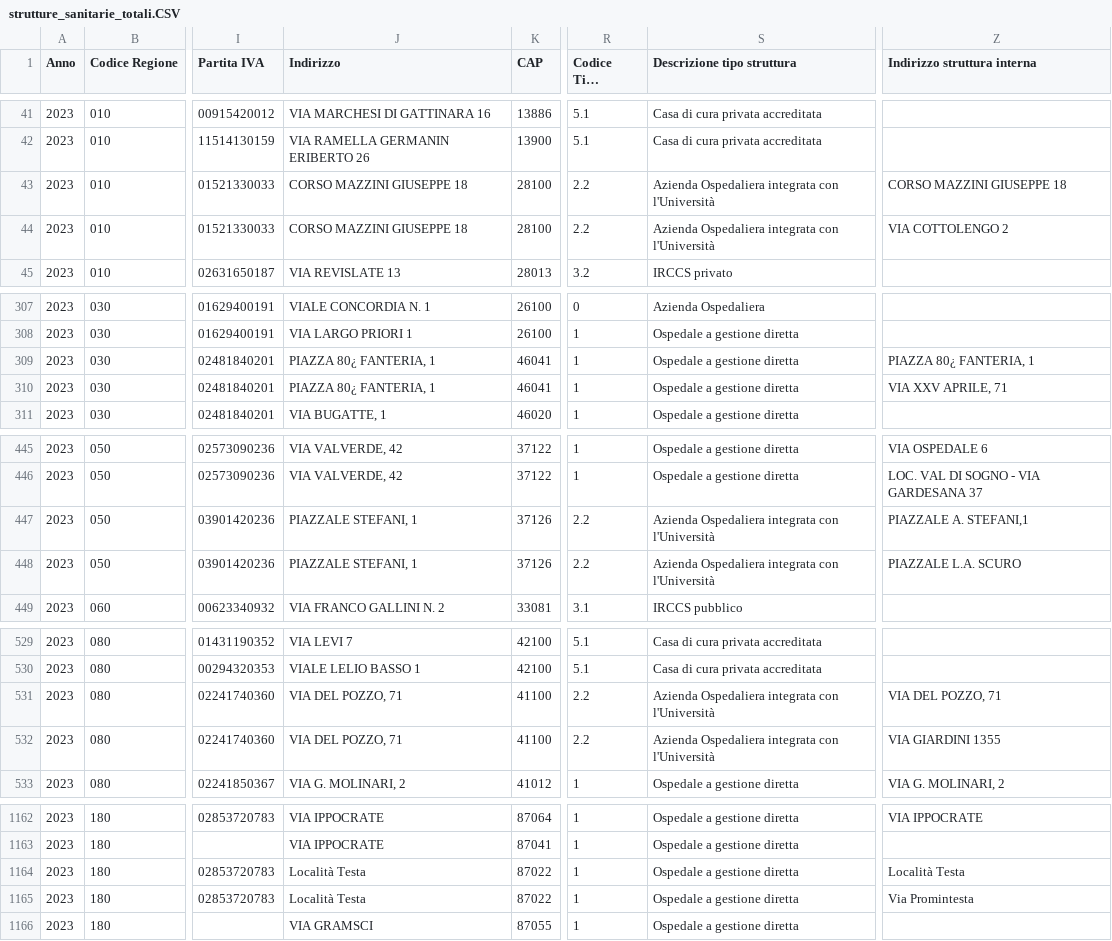
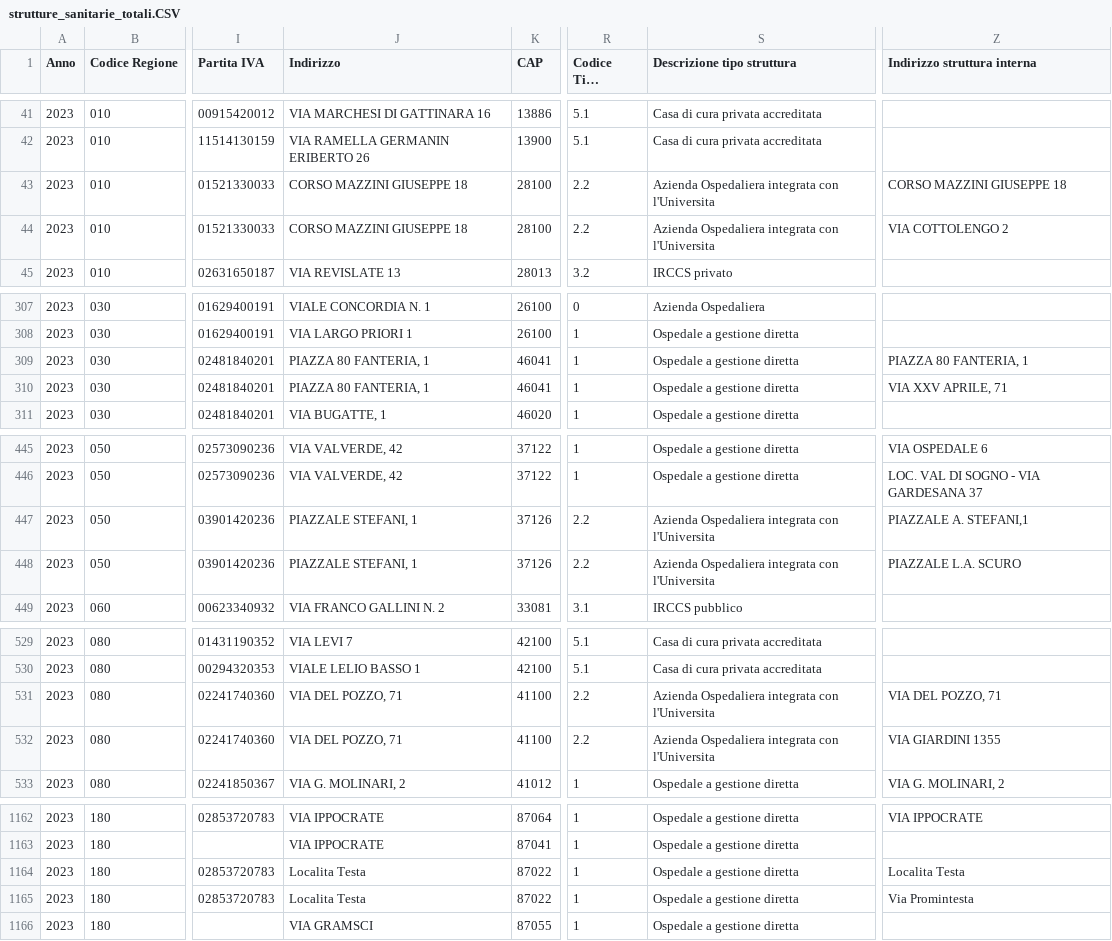
Before and after one commit to ALE19M/CSV_MITD, a CSV file: strutture_sanitarie_totali.CSV, drawn as a sheet; only a part is shown, gaps mark what is left out; long unchanged cells end in …; the diff covers the shown part only; the diff names each change by its address in the sheet, - before the commit and + after, or states it on an @@ line.

```diff
--- a/strutture_sanitarie_totali.CSV
+++ b/strutture_sanitarie_totali.CSV
-S43:S44 (Descrizione tipo struttura): …integrata con l'Università
+S43:S44 (Descrizione tipo struttura): …integrata con l'Universita
-J309:J310 (Indirizzo): PIAZZA 80¿ FANTERIA, 1
+J309:J310 (Indirizzo): PIAZZA 80 FANTERIA, 1
-Z309 (Indirizzo struttura interna): PIAZZA 80¿ FANTERIA, 1
+Z309 (Indirizzo struttura interna): PIAZZA 80 FANTERIA, 1
-S447:S448 (Descrizione tipo struttura): …integrata con l'Università
+S447:S448 (Descrizione tipo struttura): …integrata con l'Universita
-S531:S532 (Descrizione tipo struttura): …integrata con l'Università
+S531:S532 (Descrizione tipo struttura): …integrata con l'Universita
-J1164:J1165 (Indirizzo): Località Testa
+J1164:J1165 (Indirizzo): Localita Testa
-Z1164 (Indirizzo struttura interna): Località Testa
+Z1164 (Indirizzo struttura interna): Localita Testa
```
Also changed, not shown: 47 edited cells elsewhere in this file.
